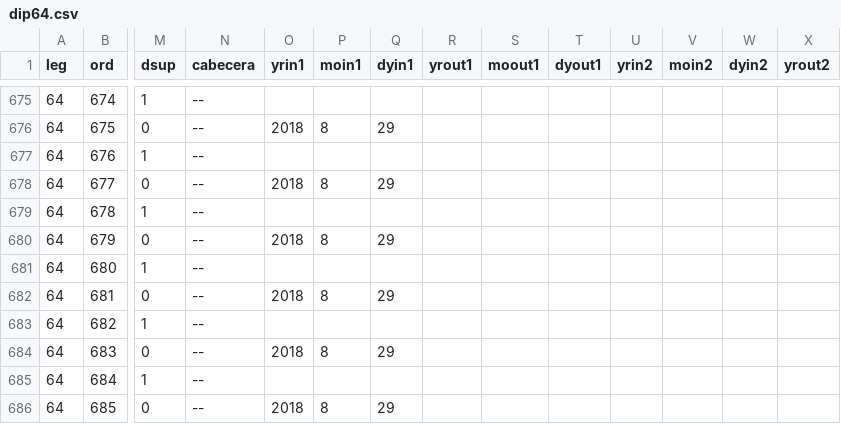
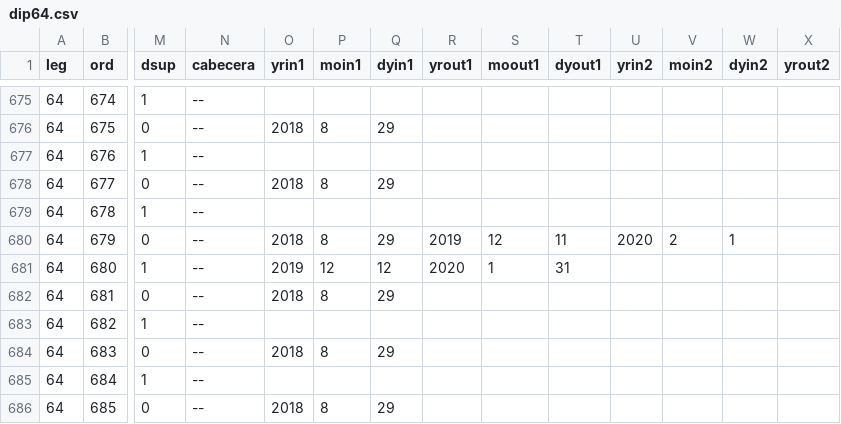
Before and after one commit to emagar/dipMex, a CSV file: data/diputados/dip64.csv, drawn as a sheet; only a part is shown, gaps mark what is left out; the diff names each change by its address in the sheet, - before the commit and + after, or states it on an @@ line.

```diff
--- a/data/diputados/dip64.csv
+++ b/data/diputados/dip64.csv
-R680 (yrout1): (empty)
+R680 (yrout1): 2019
-S680 (moout1): (empty)
+S680 (moout1): 12
-T680 (dyout1): (empty)
+T680 (dyout1): 11
-U680 (yrin2): (empty)
+U680 (yrin2): 2020
-V680 (moin2): (empty)
+V680 (moin2): 2
-W680 (dyin2): (empty)
+W680 (dyin2): 1
-O681 (yrin1): (empty)
+O681 (yrin1): 2019
-P681 (moin1): (empty)
+P681 (moin1): 12
-Q681 (dyin1): (empty)
+Q681 (dyin1): 12
-R681 (yrout1): (empty)
+R681 (yrout1): 2020
-S681 (moout1): (empty)
+S681 (moout1): 1
-T681 (dyout1): (empty)
+T681 (dyout1): 31
```
Also changed, not shown: data/diputados/dip60.csv, data/diputados/dip62.csv.
